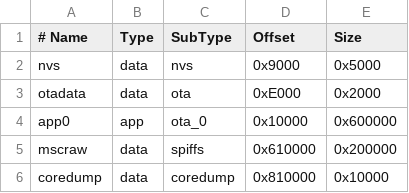
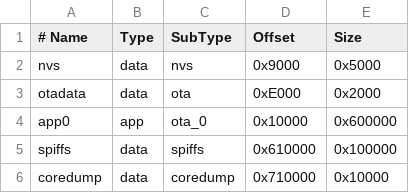
Before and after one commit to kanok51/esp32-s3-usb-msc, a CSV file: partitions_msc.csv, drawn as a sheet.

Commit message:
PR #1: Project skeleton - PlatformIO + Arduino boots with config
- Minimal main.cpp with boot banner
- include/config.h with SD SPI pins (18/16/17/15), WiFi, FTP credentials
- Updated partitions_msc.csv for new architecture (spiffs instead of ffat)
- Added working_example/ reference code for SD, MSC, FTP, WiFi
- Added AGENTS.md, requirements doc, and PR plan
- Build and upload verified, serial output confirmed

```diff
--- a/partitions_msc.csv
+++ b/partitions_msc.csv
@@ -4,3 +4,3 @@ otadata,    data, ota,     0xE000,  0x2000
 app0,       app,  ota_0,   0x10000, 0x600000
-mscraw,     data, spiffs,  0x610000,0x200000
-coredump,   data, coredump,0x810000,0x10000
+spiffs,     data, spiffs,  0x610000,0x100000
+coredump,   data, coredump,0x710000,0x10000
```
Also changed, not shown: 15 other files.
